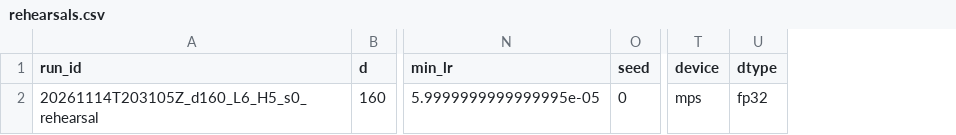
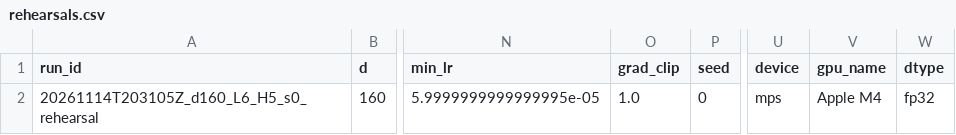
Before and after one commit to adi-vai/chinchilla-isoflop, a CSV file: results/rehearsals.csv, drawn as a sheet; only a part is shown, gaps mark what is left out; the diff names each change by its address in the sheet, - before the commit and + after, or states it on an @@ line.

```diff
--- a/results/rehearsals.csv
+++ b/results/rehearsals.csv
+column O (grad_clip), row 2: 1.0
+column V (gpu_name), row 2: Apple M4
```
Also changed, not shown: results/band1.csv, 9 other files.
